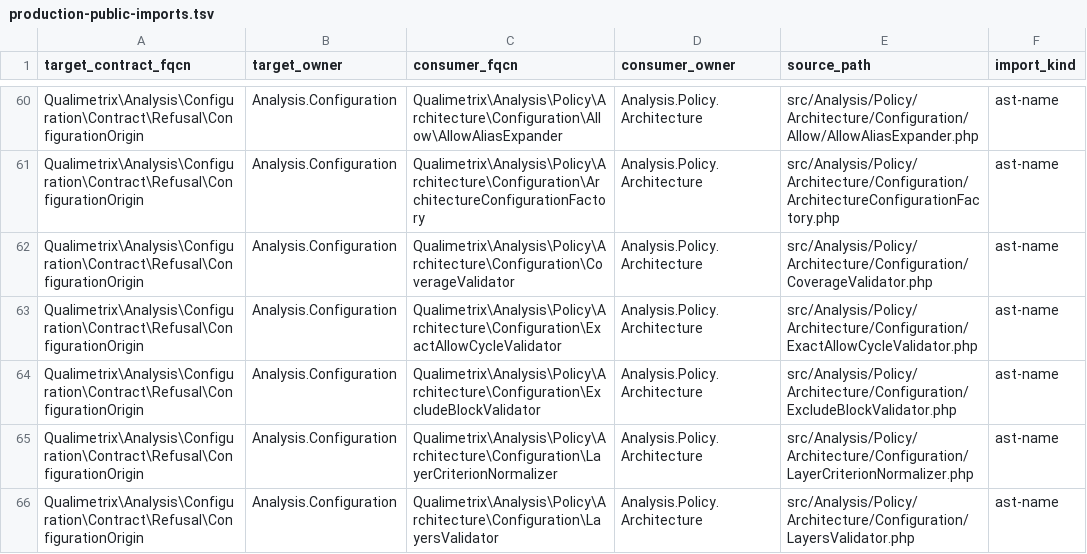
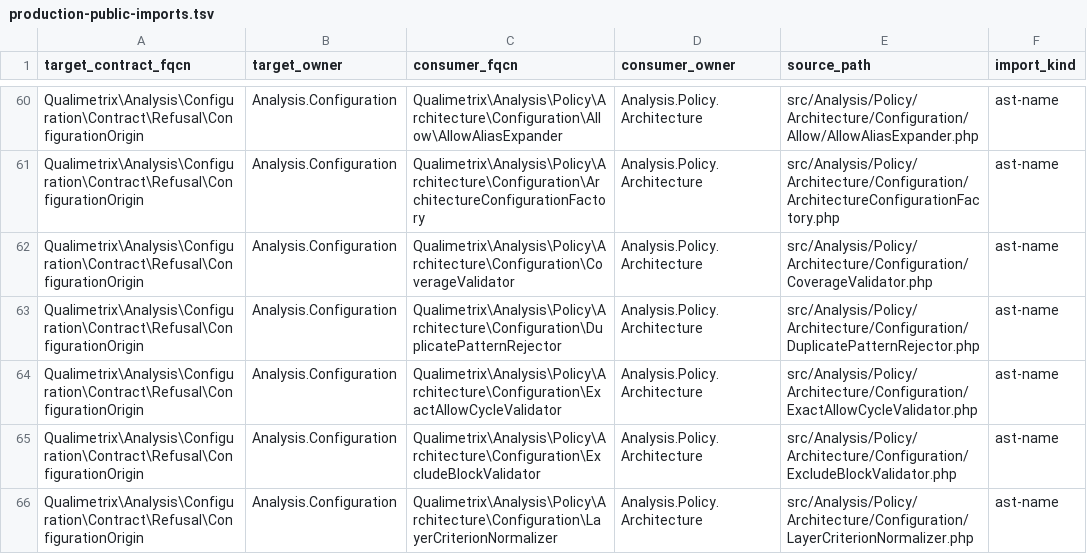
Before and after one commit to qualimetrix/qualimetrix, a TSV file: docs/internal/generated/modular-architecture/production-public-imports.tsv, drawn as a sheet; only a part is shown, gaps mark what is left out; the shorter side is filled out with more unchanged rows; the diff covers the shown part only; the diff names each change by its address in the sheet, - before the commit and + after, or states it on an @@ line.

```diff
--- a/docs/internal/generated/modular-architecture/production-public-imports.tsv
+++ b/docs/internal/generated/modular-architecture/production-public-imports.tsv
+row 63: Qualimetrix\Analysis\Configuration\Contract\Refusal\ConfigurationOrigin | Analysis.Configuration | Qualimetrix\Analysis\Policy\Architecture\Configuration\DuplicatePatternRejector | Analysis.Policy.Architecture | src/Analysis/Policy/Architecture/Configuration/DuplicatePatternRejector.php | ast-name
```
Also changed, not shown: 4 added rows elsewhere in this file, docs/internal/generated/modular-architecture/production-cross-owner-imports.tsv, docs/internal/generated/modular-architecture/production-ownership.tsv, 30 other files.
